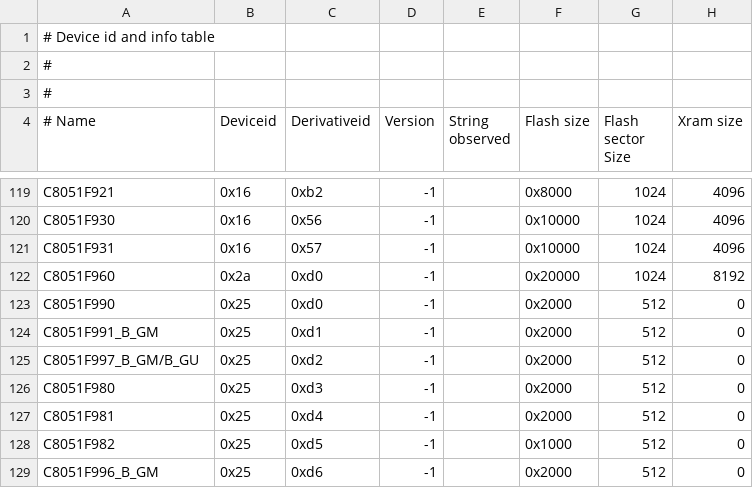
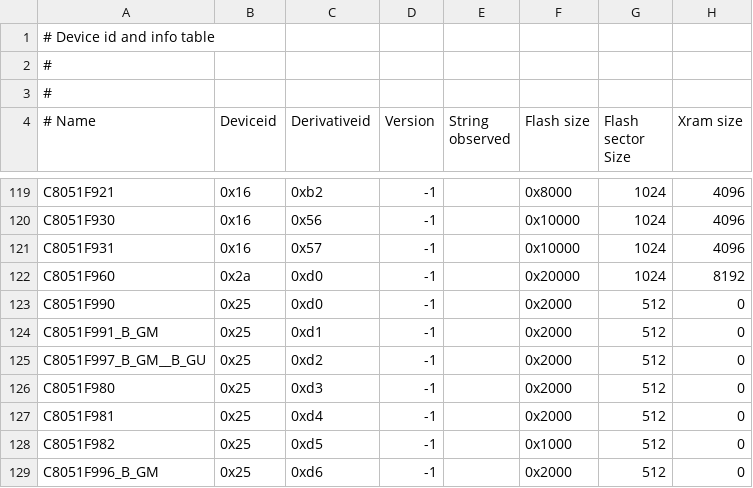
Before and after one commit to paragonRobotics/ec2-new, a CSV file: src/ec2drv/device_table.csv, drawn as a sheet; only a part is shown, gaps mark what is left out; the diff names each change by its address in the sheet, - before the commit and + after, or states it on an @@ line.

Commit message:
fix mistake name

```diff
--- a/src/ec2drv/device_table.csv
+++ b/src/ec2drv/device_table.csv
-A125 (# Name): C8051F997_B_GM/B_GU
+A125 (# Name): C8051F997_B_GM__B_GU
```
